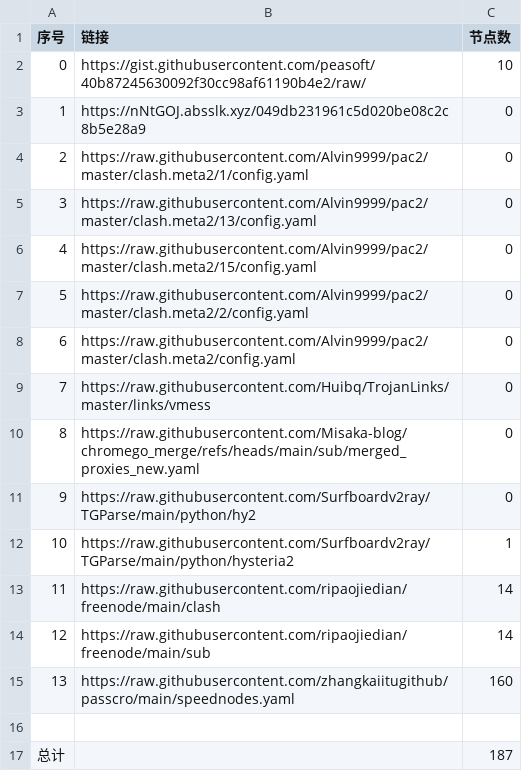
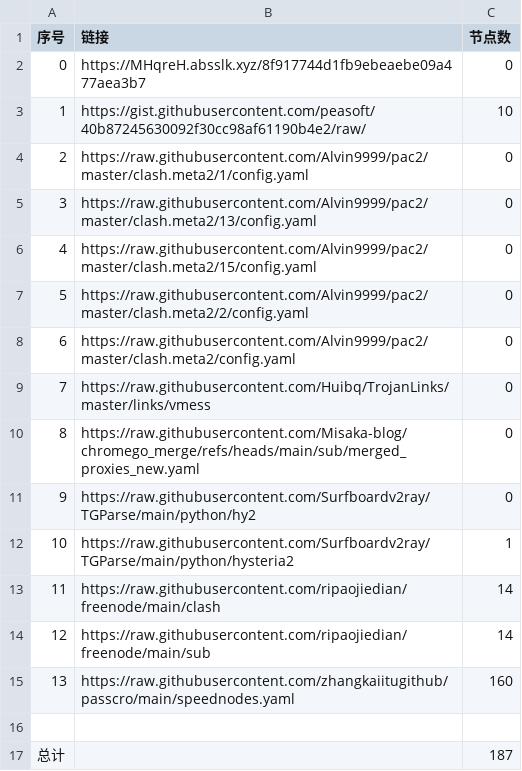
Before and after one commit to jccm66/NoMoreWalls, a CSV file: list_result.csv, drawn as a sheet.

```diff
--- a/list_result.csv
+++ b/list_result.csv
@@ -1,4 +1,4 @@
 序号,链接,节点数
-0,https://gist.githubusercontent.com/peasoft/40b87245630092f30cc98af61190b4e2/raw/,10
-1,https://nNtGOJ.absslk.xyz/049db231961c5d020be08c2c8b5e28a9,0
+0,https://MHqreH.absslk.xyz/8f917744d1fb9ebeaebe09a477aea3b7,0
+1,https://gist.githubusercontent.com/peasoft/40b87245630092f30cc98af61190b4e2/raw/,10
 2,https://raw.githubusercontent.com/Alvin9999/pac2/master/clash.meta2/1/config.yaml,0
```
Also changed, not shown: 3 other files.
